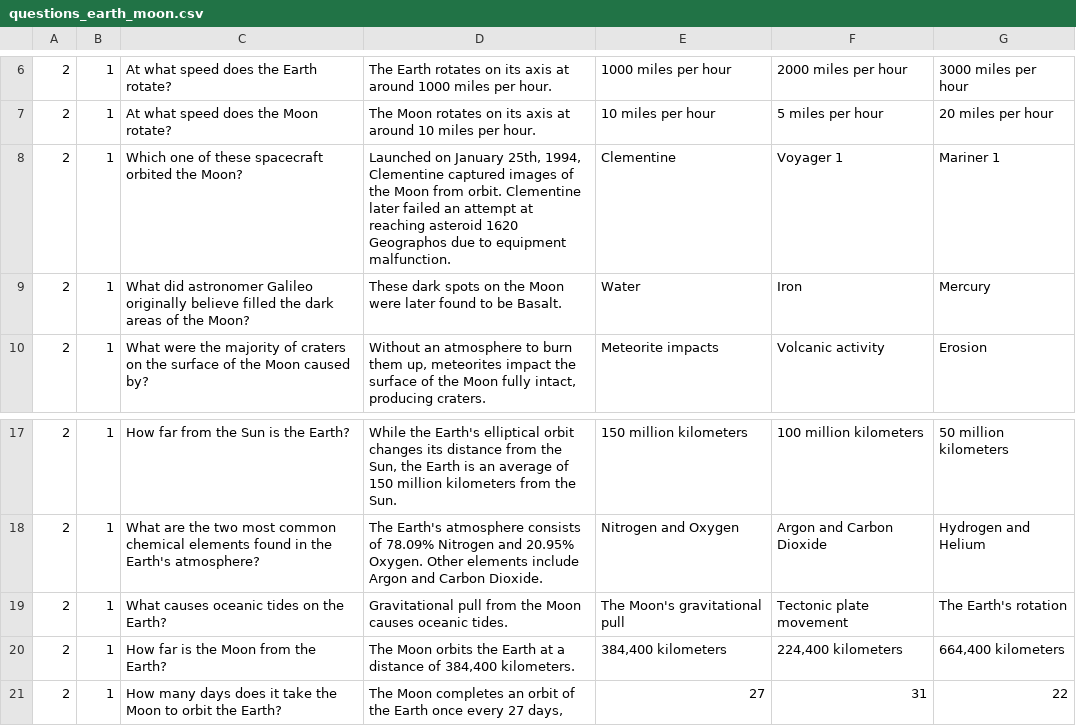
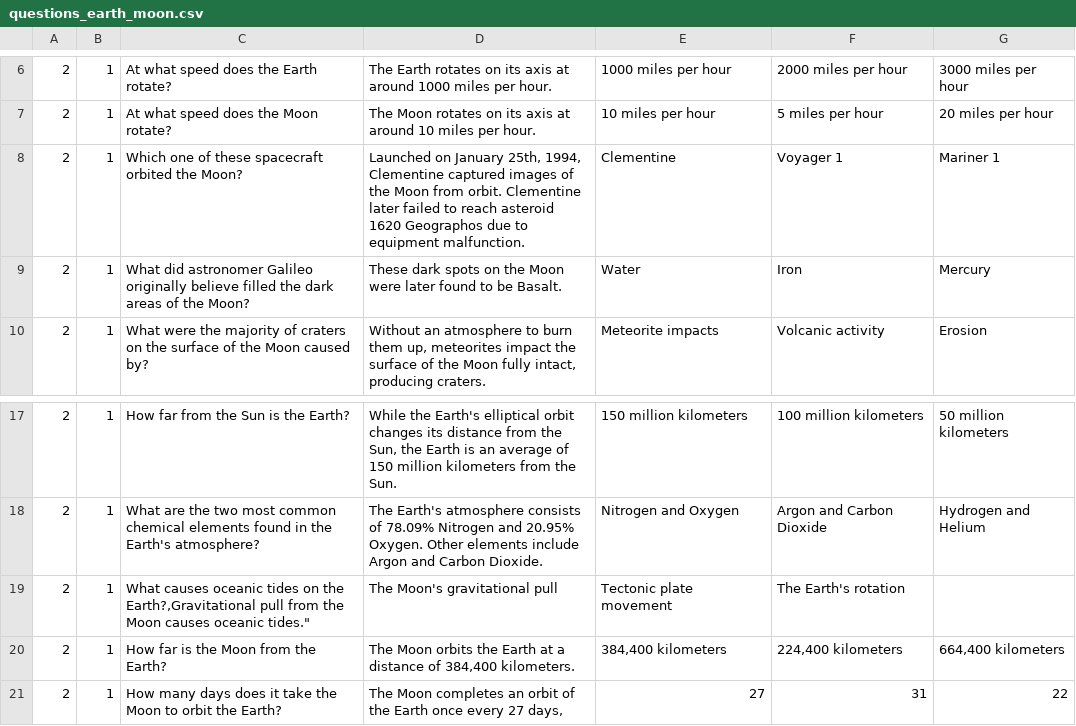
Before and after one commit to ruscoe/Space-Trivia, a CSV file: res/raw/questions_earth_moon.csv, drawn as a sheet; only a part is shown, gaps mark what is left out; removed rows and columns are numbered as before the commit, all else as after; the diff names each change by its address in the sheet, - before the commit and + after, or states it on an @@ line.

```diff
--- a/res/raw/questions_earth_moon.csv
+++ b/res/raw/questions_earth_moon.csv
-D8: …later failed an attempt at reaching asteroid 1620…
+D8: …later failed to reach asteroid 1620…
-row 19: 2 | 1 | What causes oceanic tides on the Earth? | Gravitational pull from the Moon causes oceanic tides. | The Moon's gravitational pull | Tectonic plate movement | The Earth's rotation
+row 19: 2 | 1 | What causes oceanic tides on the Earth?,Gravitational pull from the Moon causes oceanic tides." | The Moon's gravitational pull | Tectonic plate movement | The Earth's rotation
```
Also changed, not shown: res/raw/questions_solar_system.csv, res/raw/questions_space_exploration.csv.
